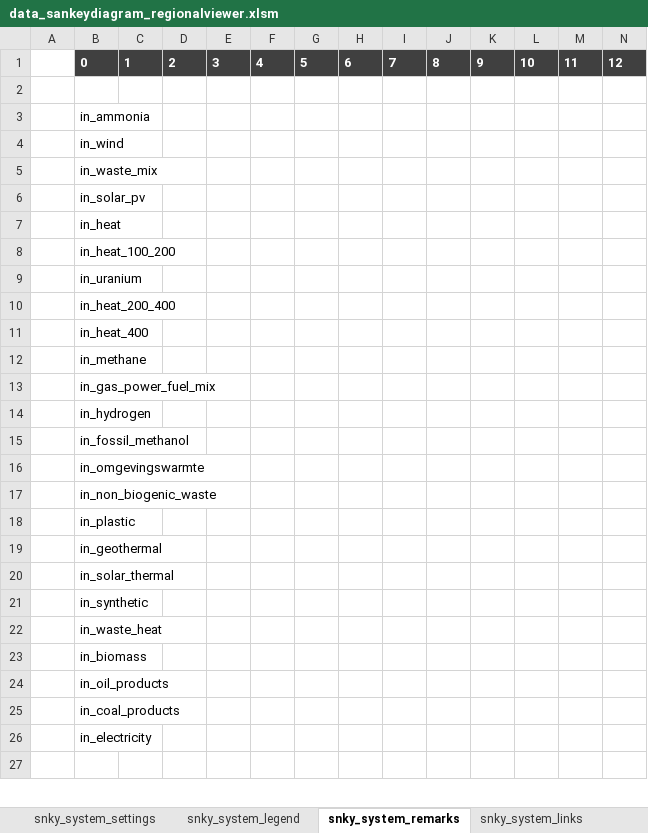
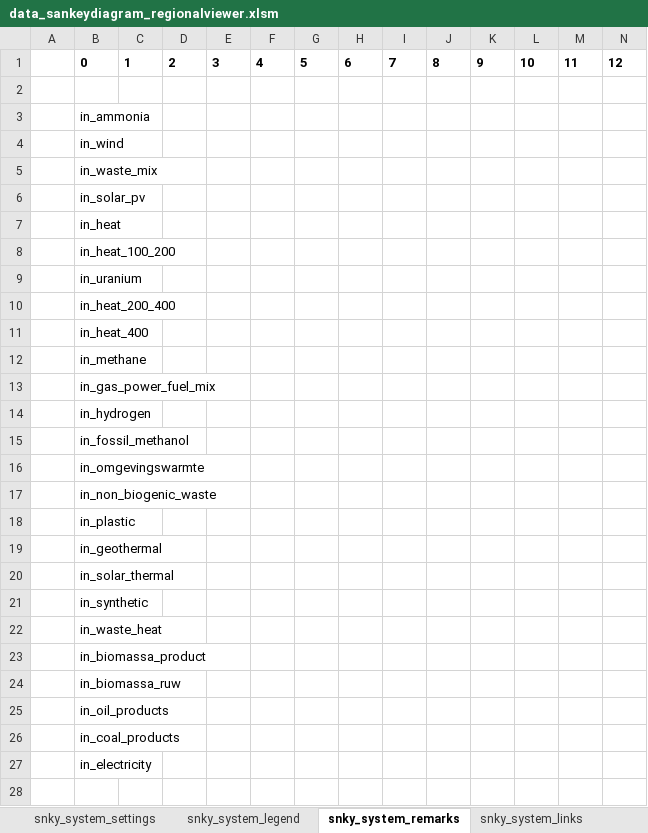
Before and after one commit to entranos/regioviewer, an Excel workbook: data/data_sankeydiagram_regionalviewer.xlsm, sheet snky_system_remarks, drawn as a sheet; only a part is shown; values as stored, in another font and other column widths than the file's, no borders; conditional formats not drawn; rows hold the shown columns only; the diff covers the shown part only; the diff names each change by its address in the sheet, - before the commit and + after, or states it on an @@ line.

```diff
--- a/data/data_sankeydiagram_regionalviewer.xlsm (sheet snky_system_remarks)
+++ b/data/data_sankeydiagram_regionalviewer.xlsm (sheet snky_system_remarks)
@@ B1:N1 fill: #404040 → none, text colour: #FFFFFF → black @@
-B23: in_biomass
+B23: in_biomassa_product
+row 24:  | in_biomassa_ruw
```
Also changed, not shown: 20 added rows, 26 edited cells and cell formats elsewhere in this sheet, sheet snky_system_links, sheet snky_system_nodes, sheet snky_system_legend, sheet snky_system_settings, other sheet tabs, 1 other file.
